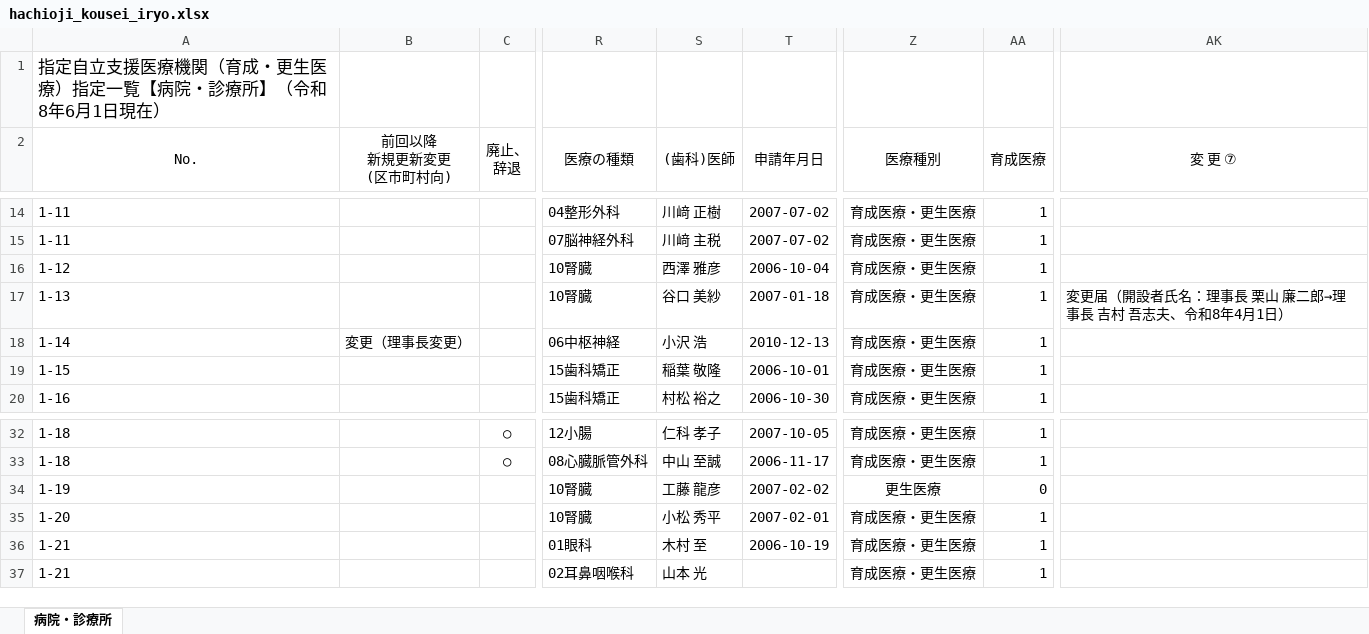
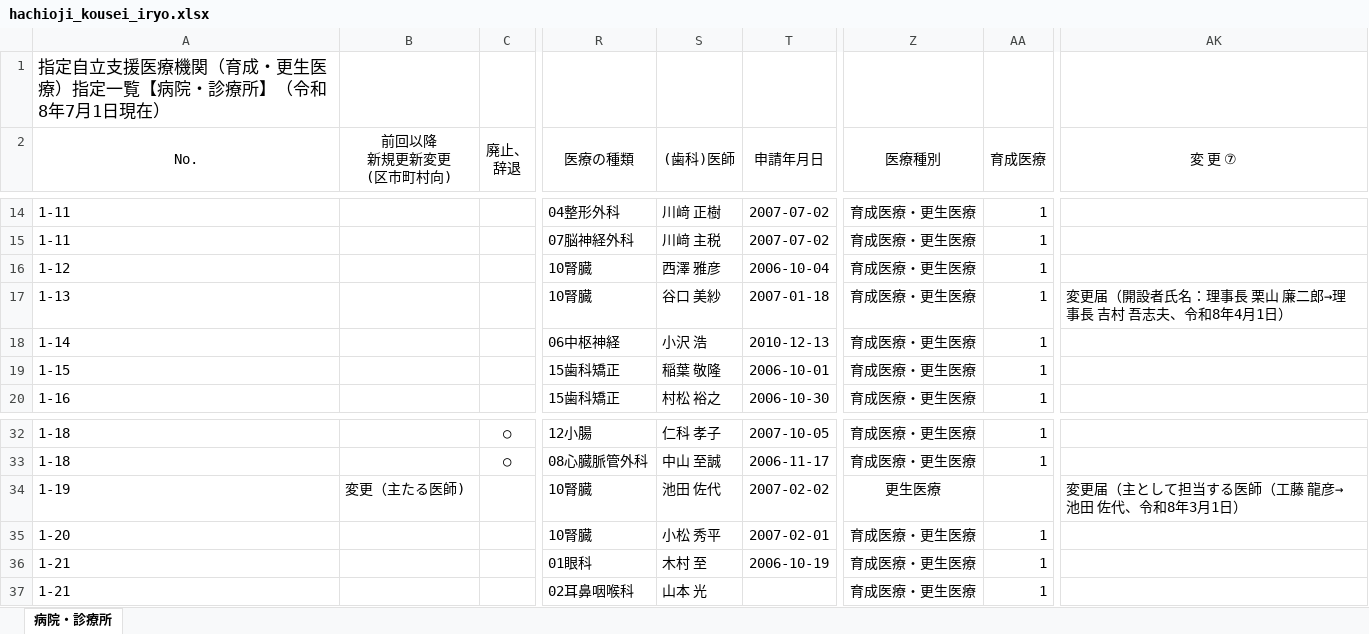
Before and after one commit to hokubusukoyakahh-cyber/facility-search, an Excel workbook: data/hachioji_kousei_iryo.xlsx, sheet 病院・診療所, drawn as a sheet; only a part is shown, gaps mark what is left out; values as stored, in another font and other column widths than the file's, no borders; the diff names each change by its address in the sheet, - before the commit and + after, or states it on an @@ line.

```diff
--- a/data/hachioji_kousei_iryo.xlsx (sheet 病院・診療所)
+++ b/data/hachioji_kousei_iryo.xlsx (sheet 病院・診療所)
-A1 (No.): 指定自立支援医療機関（育成・更生医療）指定一覧【病院・診療所】（令和8年6月1日現在）
+A1 (No.): 指定自立支援医療機関（育成・更生医療）指定一覧【病院・診療所】（令和8年7月1日現在）
-B18 (前回以降 新規更新変更 (区市町村向)): 変更（理事長変更）
+B18 (前回以降 新規更新変更 (区市町村向)): (empty)
-B34 (前回以降 新規更新変更 (区市町村向)): (empty)
+B34 (前回以降 新規更新変更 (区市町村向)): 変更（主たる医師)
-S34 ((歯科)医師): 工藤 龍彦
+S34 ((歯科)医師): 池田 佐代
-AA34 (育成医療): 0
+AA34 (育成医療): (empty)
-AK34 (変 更 ⑦): (empty)
+AK34 (変 更 ⑦): 変更届（主として担当する医師（工藤 龍彦→池田 佐代、令和8年3月1日）
```
Also changed, not shown: data/hachioji_kousei_houkan.xlsx, data/hachioji_kousei_yakkyoku.xlsx, 1 other file.
